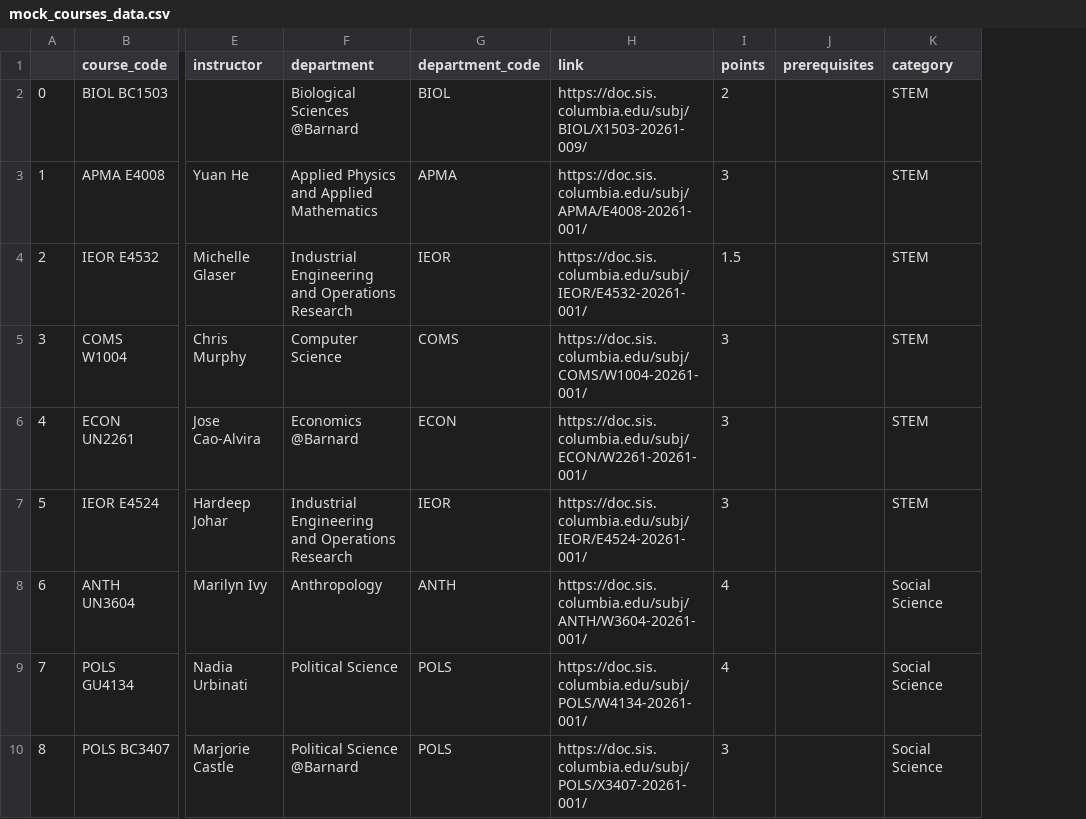
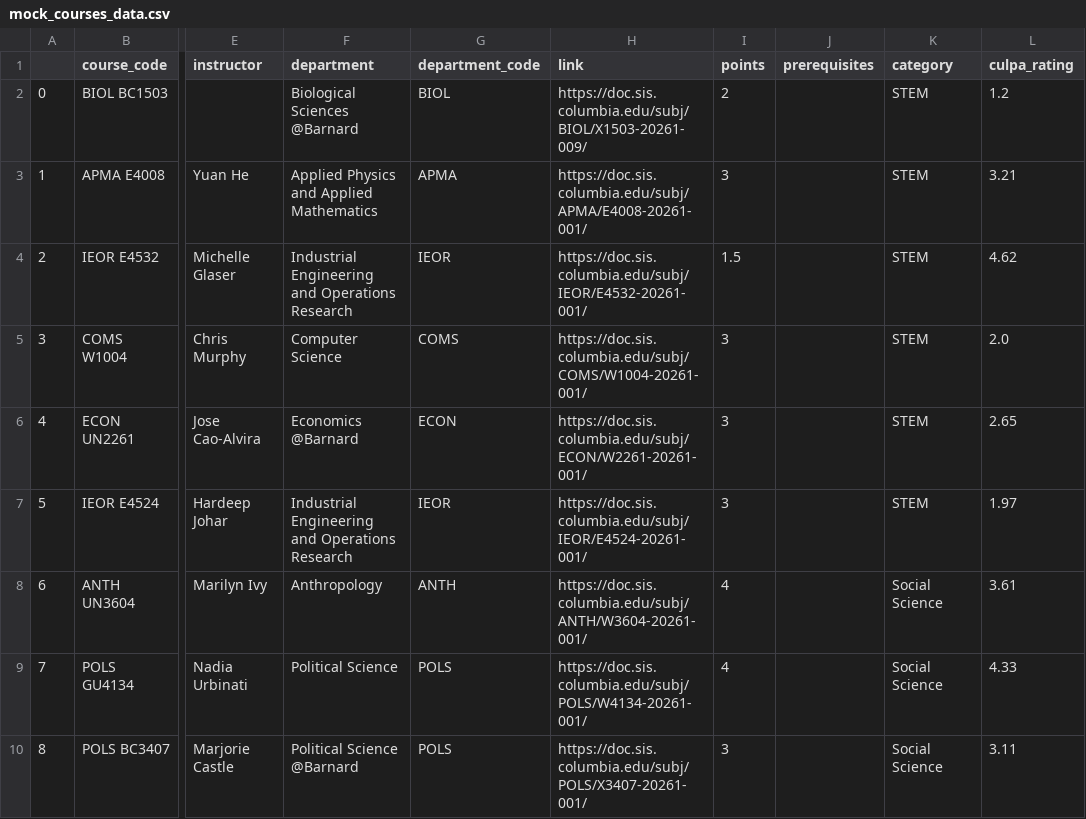
Before and after one commit to student1919/Class-Search, a CSV file: data/mock_courses_data.csv, drawn as a sheet; only a part is shown, gaps mark what is left out; the diff names each change by its address in the sheet, - before the commit and + after, or states it on an @@ line.

```diff
--- a/data/mock_courses_data.csv
+++ b/data/mock_courses_data.csv
+column L (culpa_rating), rows 2-10: 1.2 | 3.21 | 4.62 | 2.0 | 2.65 | 1.97 | 3.61 | 4.33 | 3.11
```
Also changed, not shown: 1 other file.
